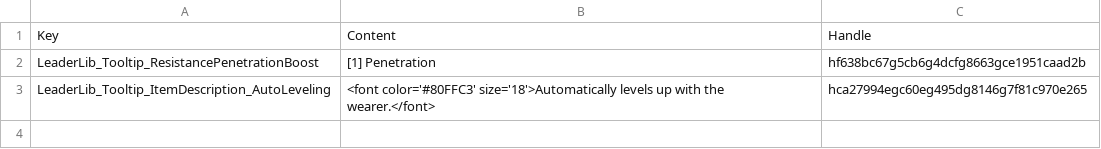
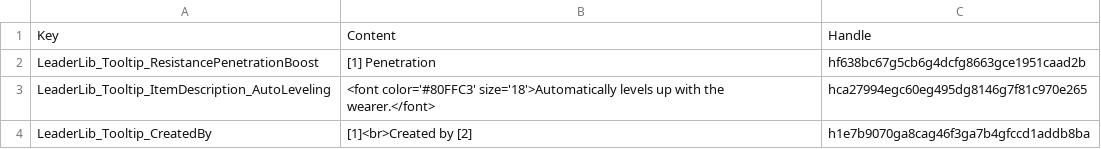
Before and after one commit to LaughingLeader-DOS2-Mods/LeaderLib, a TSV file: LocalKeys/LeaderLib_TooltipText.tsv, drawn as a sheet; the diff names each change by its address in the sheet, - before the commit and + after, or states it on an @@ line.

Commit message:
Mod menu tweaks
Added support for debug-only entries and host-only entries.
Added an optionsSetting.swf override to add tooltips to labels.
Removed old ModMenu code.
Added a mod version / author name to mod display name labels.

```diff
--- a/LocalKeys/LeaderLib_TooltipText.tsv
+++ b/LocalKeys/LeaderLib_TooltipText.tsv
+row 4: LeaderLib_Tooltip_CreatedBy | [1]<br>Created by [2] | h1e7b9070ga8cag46f3ga7b4gfccd1addb8ba
```
Also changed, not shown: LocalKeys/LeaderLib_GlobalSettings.tsv, 16 other files.
